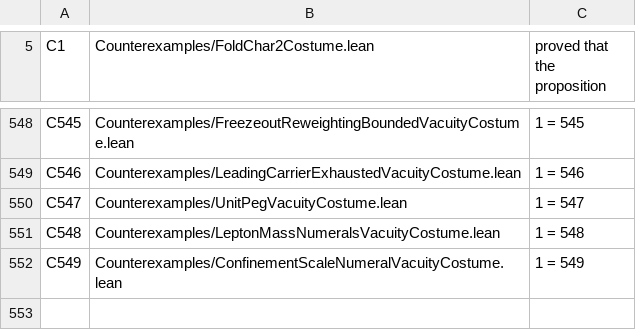
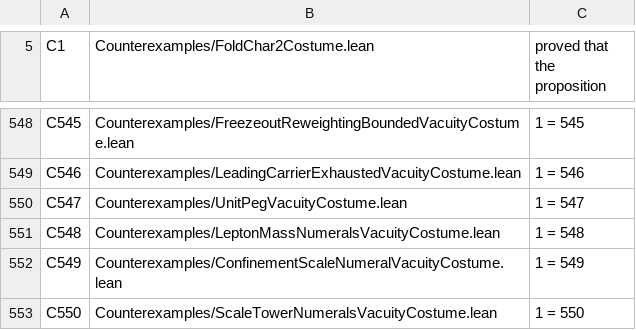
Before and after one commit to elliotweaver/phys-lean, a TSV file: scripts/costume_manifest.tsv, drawn as a sheet; only a part is shown, gaps mark what is left out.

Commit message:
ScaleTowerNumerals (ARC-M M4, SEED_MASSES §M4, t_61b0e5f9): THE SCALE-TOWER NUMERALS — the full dimensionful skeleton (M, v, Λ and every derived band-edge ratio) as certified two-sided rational brackets against the M1 peg, one pipeline, the banked way-points free. The M/v numeral topBandRatio ∈ [54220·1e8, 54226·1e8] via cutExp(π/3)^28; the composition tooth topBandRatio·confBandRatio = confinementScaleRatio⁻¹ (the exponent-addition ladder 28+8=36); the three edges pegged; the three band-ratio numerals collected; the five banked exact way-points free. 14 decls foundations-only; C550 bites 1=550.

```diff
--- a/scripts/costume_manifest.tsv
+++ b/scripts/costume_manifest.tsv
@@ -552 +552,2 @@ C548	Counterexamples/LeptonMassNumeralsVacuityCostume.lean	1 = 548
 C549	Counterexamples/ConfinementScaleNumeralVacuityCostume.lean	1 = 549
+C550	Counterexamples/ScaleTowerNumeralsVacuityCostume.lean	1 = 550
```
Also changed, not shown: 12 other files.
